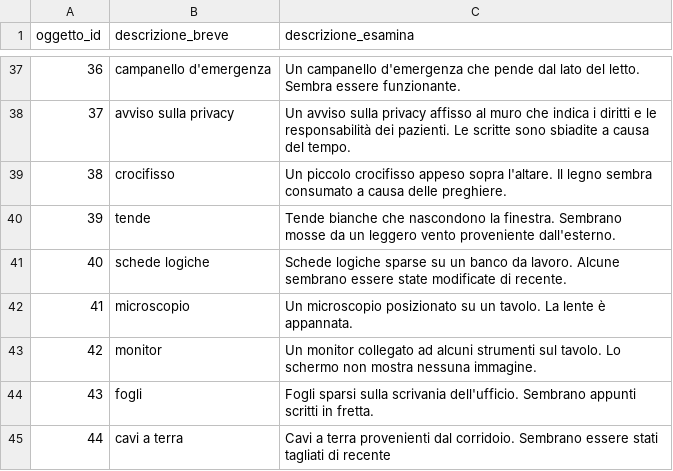
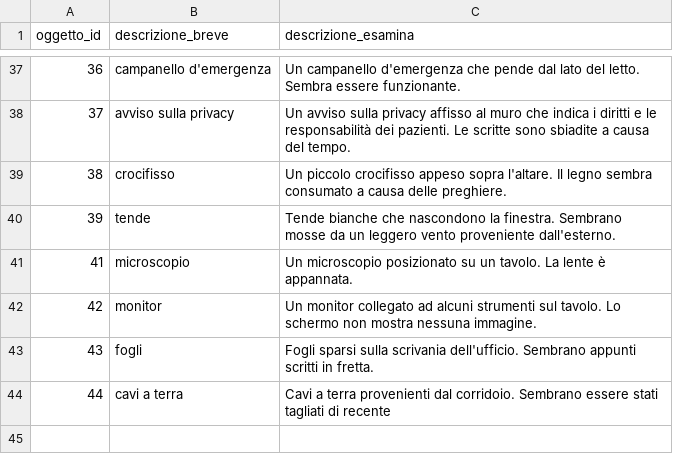
Before and after one commit to anton-io01/AvventuraTestuale-MAP, a CSV file: src/main/resources/csv/descrizioni_oggetti.csv, drawn as a sheet; only a part is shown, gaps mark what is left out; the diff names each change by its address in the sheet, - before the commit and + after, or states it on an @@ line.

```diff
--- a/src/main/resources/csv/descrizioni_oggetti.csv
+++ b/src/main/resources/csv/descrizioni_oggetti.csv
-row 41: 40 | schede logiche | Schede logiche sparse su un banco da lavoro. Alcune sembrano essere state modificate di recente.
```
Also changed, not shown: src/main/resources/csv/oggetti.csv, src/main/resources/csv/oggetti_stanze.csv.
